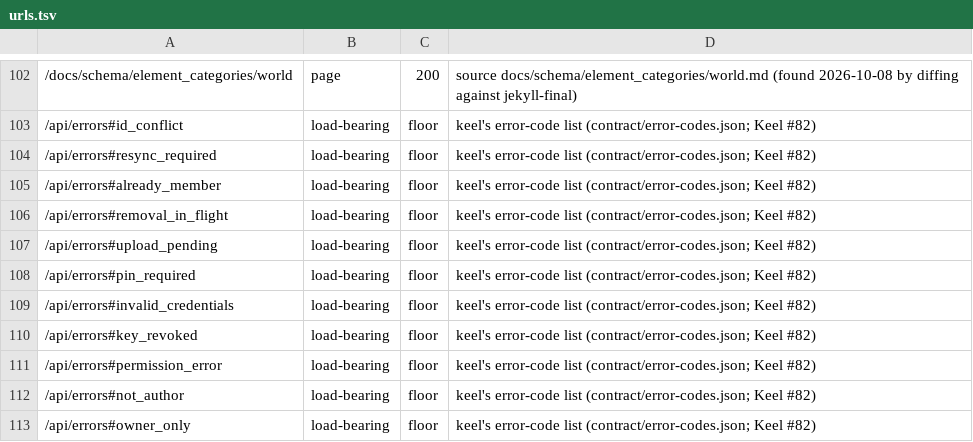
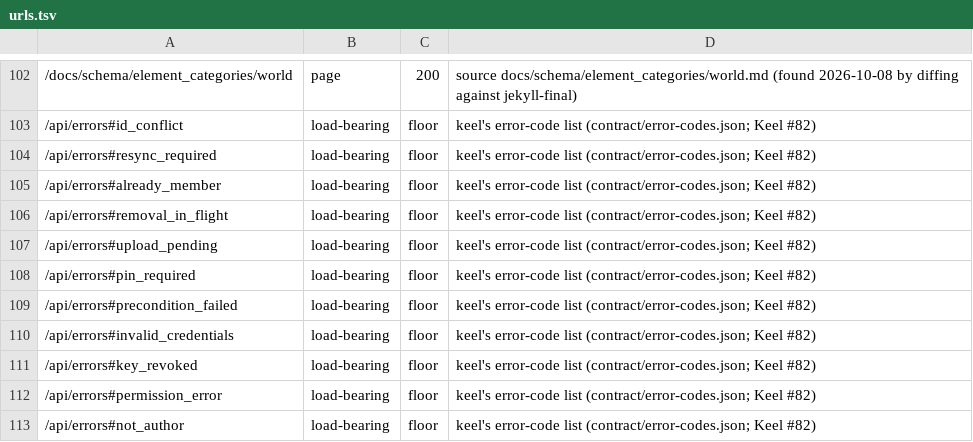
Before and after one commit to OnlyWorlds/onlyworlds.github.io, a TSV file: contract/urls.tsv, drawn as a sheet; only a part is shown, gaps mark what is left out; the shorter side is filled out with more unchanged rows.

```diff
--- a/contract/urls.tsv
+++ b/contract/urls.tsv
@@ -108,2 +108,3 @@
 /api/errors#pin_required	load-bearing	floor	keel's error-code list (contract/error-codes.json; Keel #82)
+/api/errors#precondition_failed	load-bearing	floor	keel's error-code list (contract/error-codes.json; Keel #82)
 /api/errors#invalid_credentials	load-bearing	floor	keel's error-code list (contract/error-codes.json; Keel #82)
```
Also changed, not shown: 3 other files.
